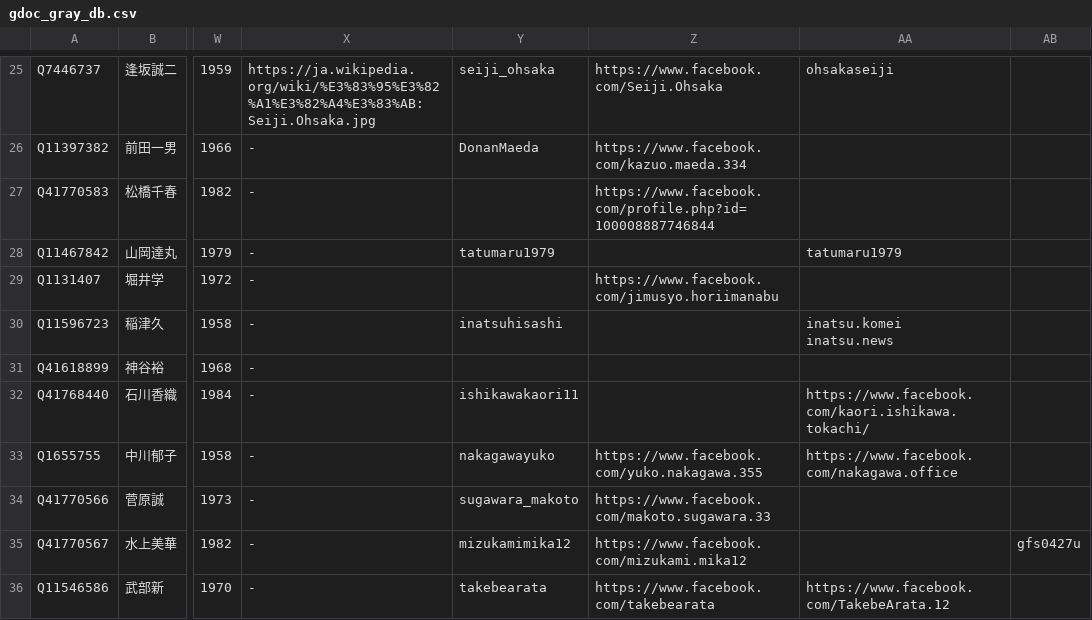
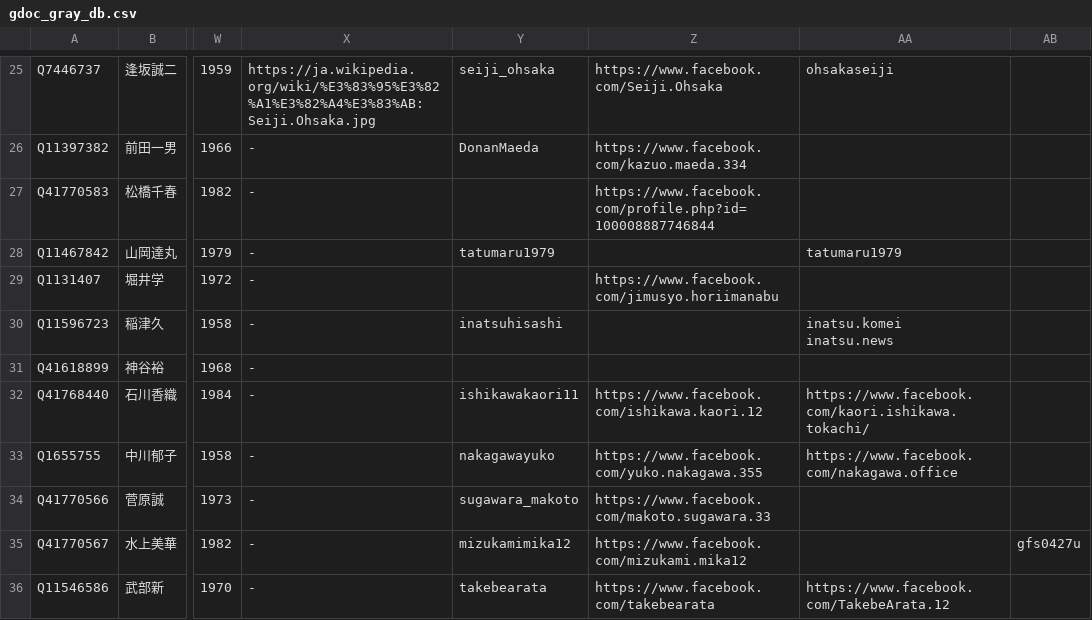
Before and after one commit to hkwi/shuin48pre, a CSV file: docs/gdoc_gray_db.csv, drawn as a sheet; only a part is shown, gaps mark what is left out; the diff covers the shown part only; the diff names each change by its address in the sheet, - before the commit and + after, or states it on an @@ line.

```diff
--- a/docs/gdoc_gray_db.csv
+++ b/docs/gdoc_gray_db.csv
-Z32: (empty)
+Z32: https://www.facebook.com/ishikawa.kaori.12
```
Also changed, not shown: 40 edited cells elsewhere in this file, 5 other files.
